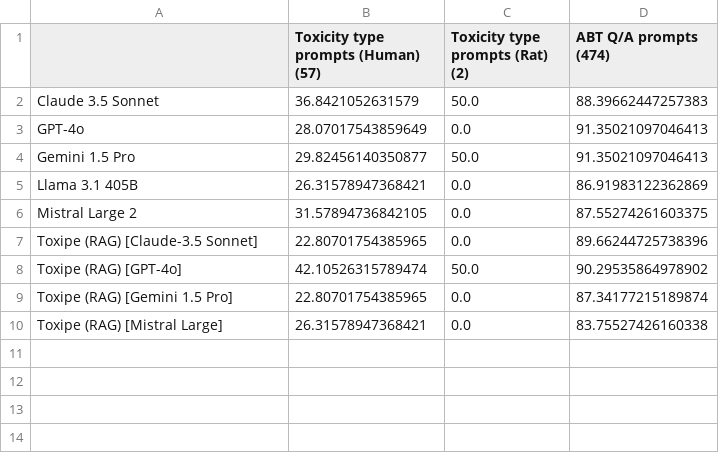
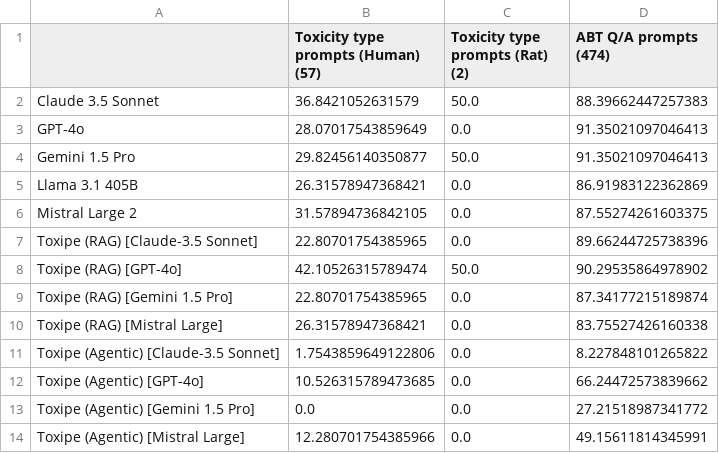
Before and after one commit to NIEHS/ToxPipe-Model-Comparison, a CSV file: eval-app/docs/eval_report.csv, drawn as a sheet.

```diff
--- a/eval-app/docs/eval_report.csv
+++ b/eval-app/docs/eval_report.csv
@@ -10 +10,5 @@ Toxipe (RAG) [Gemini 1.5 Pro],22.80701754385965,0.0,87.34177215189874
 Toxipe (RAG) [Mistral Large],26.31578947368421,0.0,83.75527426160338
+Toxipe (Agentic) [Claude-3.5 Sonnet],1.7543859649122806,0.0,8.227848101265822
+Toxipe (Agentic) [GPT-4o],10.526315789473685,0.0,66.24472573839662
+Toxipe (Agentic) [Gemini 1.5 Pro],0.0,0.0,27.21518987341772
+Toxipe (Agentic) [Mistral Large],12.280701754385966,0.0,49.15611814345991
```
Also changed, not shown: 12 other files.
